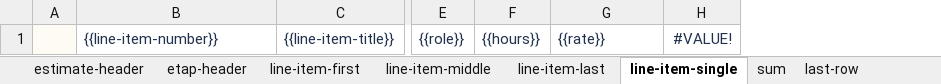
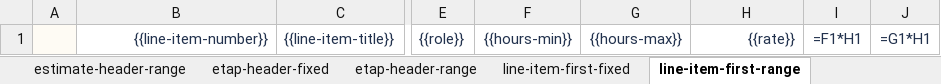
Before and after one commit to maciejguc/jamel-plugin, an Excel workbook: jamel-pm/assets/estimate_template.xlsx, sheet line-item-first-range, drawn as a sheet; only a part is shown, gaps mark what is left out; values as stored, in another font and other column widths than the file's, no borders; formulas without a stored value are shown as written; charts and pictures not drawn; removed rows and columns are numbered as before the commit, all else as after; the diff names each change by its address in the sheet, - before the commit and + after, or states it on an @@ line.

```diff
--- a/jamel-pm/assets/estimate_template.xlsx (sheet line-item-first-range)
+++ b/jamel-pm/assets/estimate_template.xlsx (sheet line-item-first-range)
-sheet tab: etap-header
+sheet tab: estimate-header-range
-sheet tab: line-item-first
+sheet tab: etap-header-fixed
-sheet tab: line-item-middle
+sheet tab: etap-header-range
-sheet tab: line-item-last
+sheet tab: line-item-first-fixed
-sheet tab: line-item-single
+sheet tab: line-item-first-range
-column F, row 1: {{hours}}
+column F, row 1: {{hours-min}}
+column G, row 1: {{hours-max}}
-column H, row 1: #VALUE!
+column I, row 1: =F1*H1
+column J, row 1: =G1*H1
-B1 alignment: left
+B1 alignment: right
-H1 alignment: left
+H1 alignment: right
```
Also changed, not shown: sheet estimate-header-range, sheet etap-header-fixed, sheet etap-header-range, sheet line-item-middle-fixed, sheet line-item-middle-range, sheet estimate-header-fixed, 1 more sheet, other sheet tabs, charts or pictures, 9 other files.
